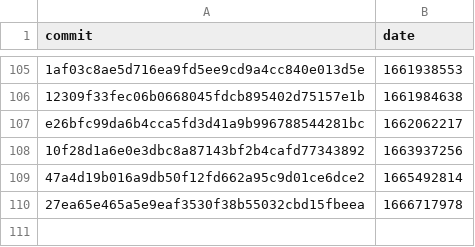
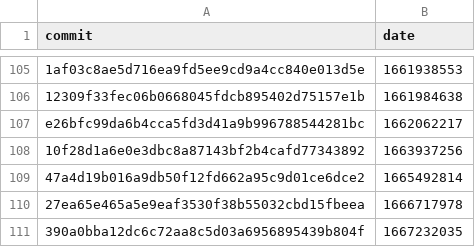
Before and after one commit to axch/dex-lang, a CSV file: commits.csv, drawn as a sheet; only a part is shown, gaps mark what is left out.

```diff
--- a/commits.csv
+++ b/commits.csv
@@ -110 +110,2 @@ commit,date
 "27ea65e465a5e9eaf3530f38b55032cbd15fbeea","1666717978"
+"390a0bba12dc6c72aa8c5d03a6956895439b804f","1667232035"
```
Also changed, not shown: 1 other file.
